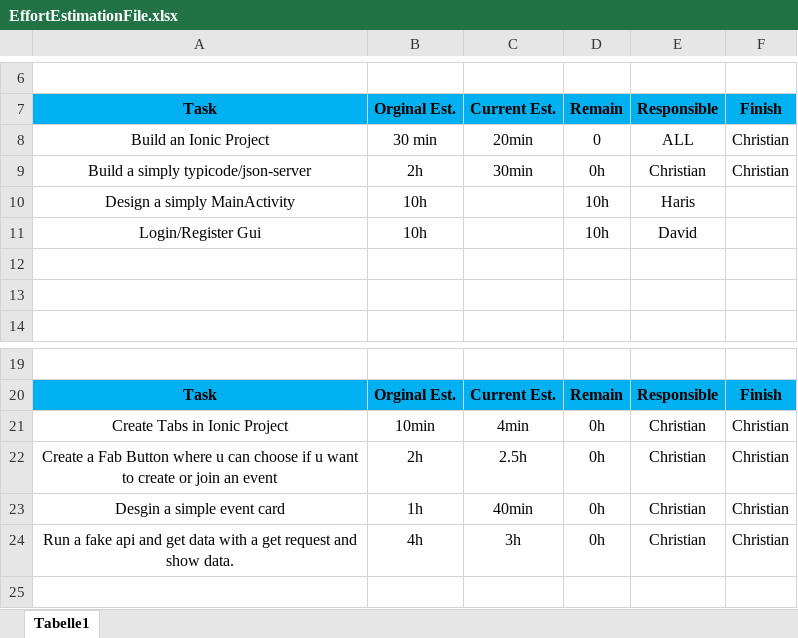
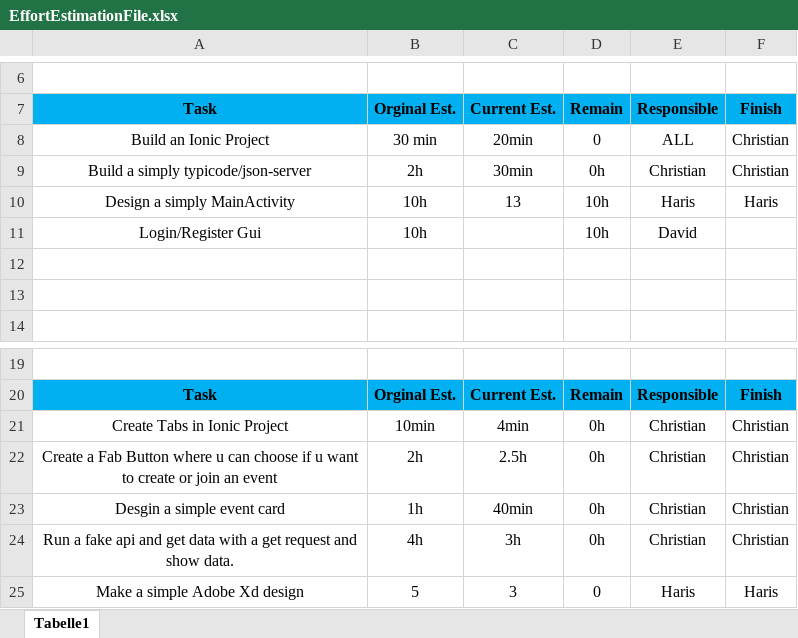
Before and after one commit to zzArchive-if-05-61-B-fall-2018/project-proposal-allround-manager-prototype-name, an Excel workbook: EffortEstimation/EffortEstimationFile.xlsx, sheet Tabelle1, drawn as a sheet; only a part is shown, gaps mark what is left out; values as stored, in another font and other column widths than the file's, no borders; the diff names each change by its address in the sheet, - before the commit and + after, or states it on an @@ line.

Commit message:
Updated the Effort Estimation sheet

```diff
--- a/EffortEstimation/EffortEstimationFile.xlsx (sheet Tabelle1)
+++ b/EffortEstimation/EffortEstimationFile.xlsx (sheet Tabelle1)
-C10: (empty)
+C10: 13
-F10: (empty)
+F10: Haris
+row 25: Make a simple Adobe Xd design | 5 | 3 | 0 | Haris | Haris
```
